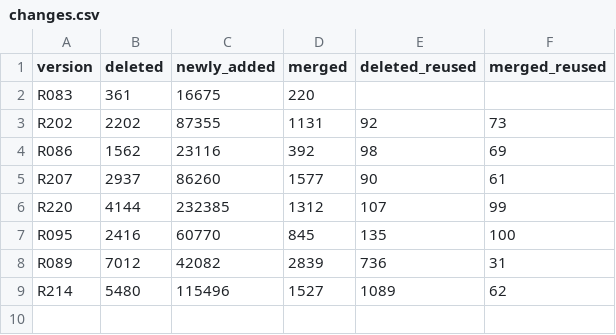
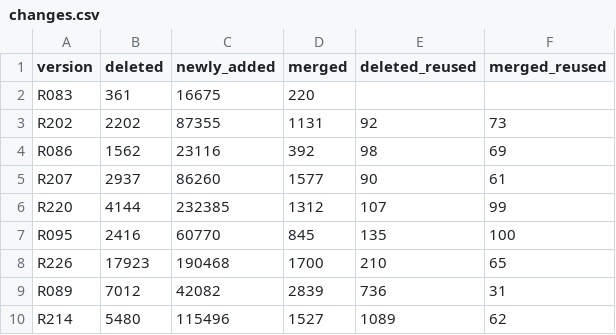
Before and after one commit to shenwei356/gtdb-taxdump, a CSV file: stats/changes.csv, drawn as a sheet; the diff names each change by its address in the sheet, - before the commit and + after, or states it on an @@ line.

```diff
--- a/stats/changes.csv
+++ b/stats/changes.csv
+row 8: R226 | 17923 | 190468 | 1700 | 210 | 65
```
Also changed, not shown: stats/changes.g.csv, 4 other files.
